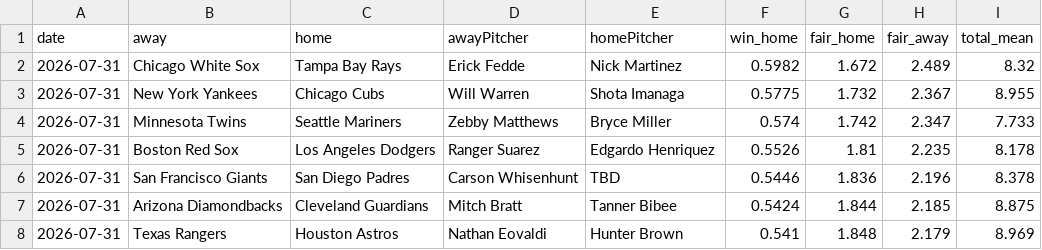
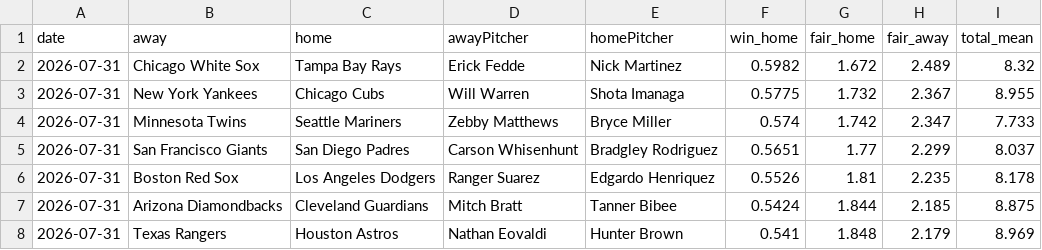
Before and after one commit to DanielTomaro13/MLB-Modelling, a CSV file: reports/predictions.csv, drawn as a sheet; only a part is shown.

```diff
--- a/reports/predictions.csv
+++ b/reports/predictions.csv
@@ -4,4 +4,4 @@ date,away,home,awayPitcher,homePitcher,win_home,fair_home,fair_away,total_mean
 2026-07-31,Minnesota Twins,Seattle Mariners,Zebby Matthews,Bryce Miller,0.574,1.742,2.347,7.733
+2026-07-31,San Francisco Giants,San Diego Padres,Carson Whisenhunt,Bradgley Rodriguez,0.5651,1.77,2.299,8.037
 2026-07-31,Boston Red Sox,Los Angeles Dodgers,Ranger Suarez,Edgardo Henriquez,0.5526,1.81,2.235,8.178
-2026-07-31,San Francisco Giants,San Diego Padres,Carson Whisenhunt,TBD,0.5446,1.836,2.196,8.378
 2026-07-31,Arizona Diamondbacks,Cleveland Guardians,Mitch Bratt,Tanner Bibee,0.5424,1.844,2.185,8.875
```
Also changed, not shown: data/fixtures.csv, 2 other files.
